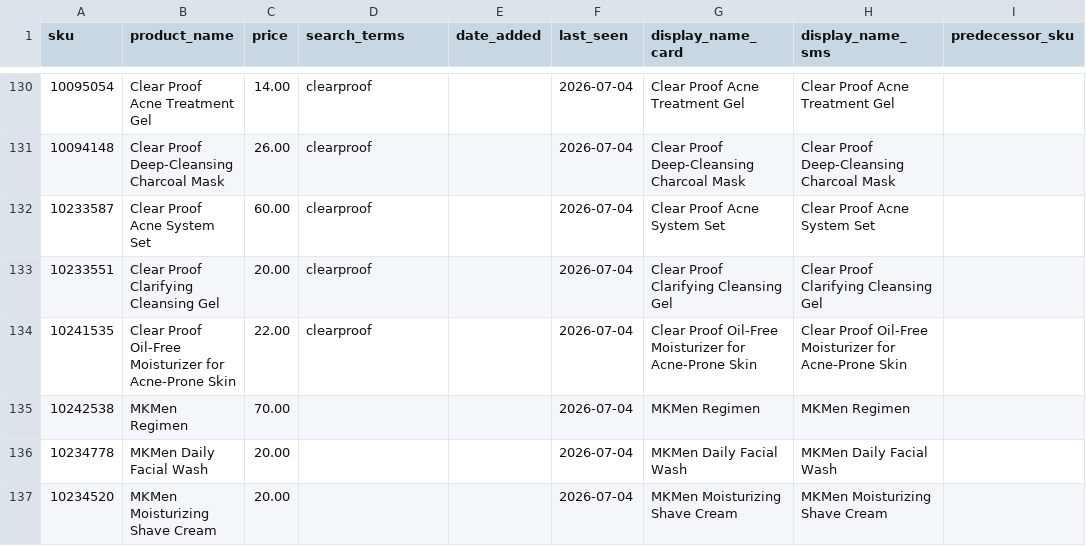
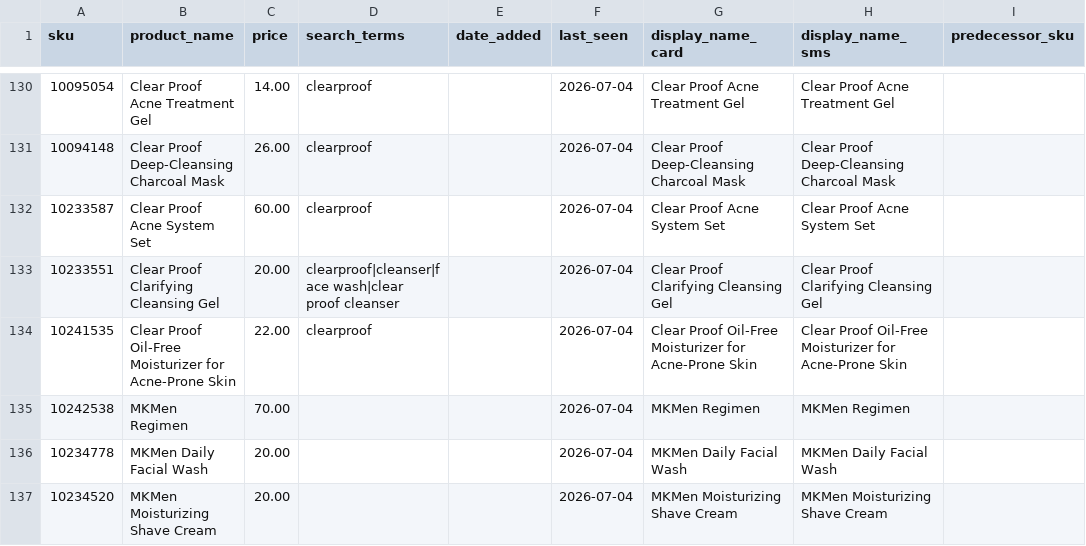
Before and after one commit to esuarkb/mypinkassistant, a CSV file: catalog/en.csv, drawn as a sheet; only a part is shown, gaps mark what is left out; the diff names each change by its address in the sheet, - before the commit and + after, or states it on an @@ line.

```diff
--- a/catalog/en.csv
+++ b/catalog/en.csv
-D133 (search_terms): clearproof
+D133 (search_terms): clearproof|cleanser|face wash|clear proof cleanser
```
Also changed, not shown: 10 other files.
